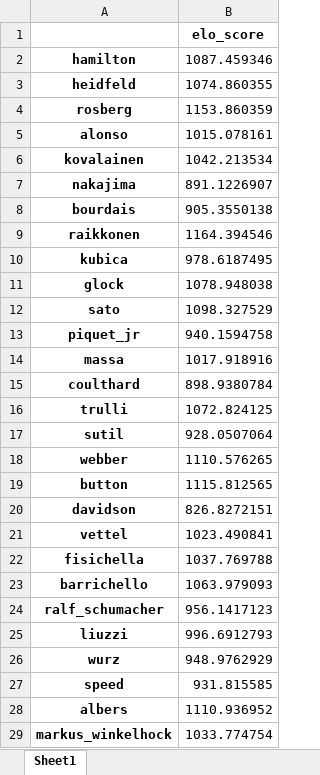
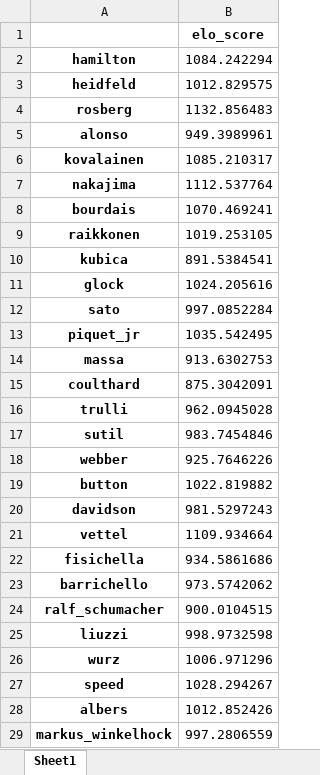
Before and after one commit to IndieJones51/Formula-One-Elo-Ranking, an Excel workbook: results.xlsx, sheet Sheet1, drawn as a sheet; only a part is shown; values as stored, in another font and other column widths than the file's, no borders; the diff covers the shown part only; the diff names each change by its address in the sheet, - before the commit and + after, or states it on an @@ line.

```diff
--- a/results.xlsx (sheet Sheet1)
+++ b/results.xlsx (sheet Sheet1)
-B2: 1087.459346
+B2: 1084.242294
-B3: 1074.860355
+B3: 1012.829575
-B4: 1153.860359
+B4: 1132.856483
-B5: 1015.078161
+B5: 949.3989961
-B6: 1042.213534
+B6: 1085.210317
-B7: 891.1226907
+B7: 1112.537764
-B8: 905.3550138
+B8: 1070.469241
-B9: 1164.394546
+B9: 1019.253105
-B10: 978.6187495
+B10: 891.5384541
-B11: 1078.948038
+B11: 1024.205616
-B12: 1098.327529
+B12: 997.0852284
-B13: 940.1594758
+B13: 1035.542495
-B14: 1017.918916
+B14: 913.6302753
-B15: 898.9380784
+B15: 875.3042091
-B16: 1072.824125
+B16: 962.0945028
-B17: 928.0507064
+B17: 983.7454846
-B18: 1110.576265
+B18: 925.7646226
-B19: 1115.812565
+B19: 1022.819882
-B20: 826.8272151
+B20: 981.5297243
-B21: 1023.490841
+B21: 1109.934664
-B22: 1037.769788
+B22: 934.5861686
-B23: 1063.979093
+B23: 973.5742062
-B24: 956.1417123
+B24: 900.0104515
-B25: 996.6912793
+B25: 998.9732598
-B26: 948.9762929
+B26: 1006.971296
-B27: 931.815585
+B27: 1028.294267
-B28: 1110.936952
+B28: 1012.852426
-B29: 1033.774754
+B29: 997.2806559
```
Also changed, not shown: 779 edited cells elsewhere in this sheet, 1 other file.
